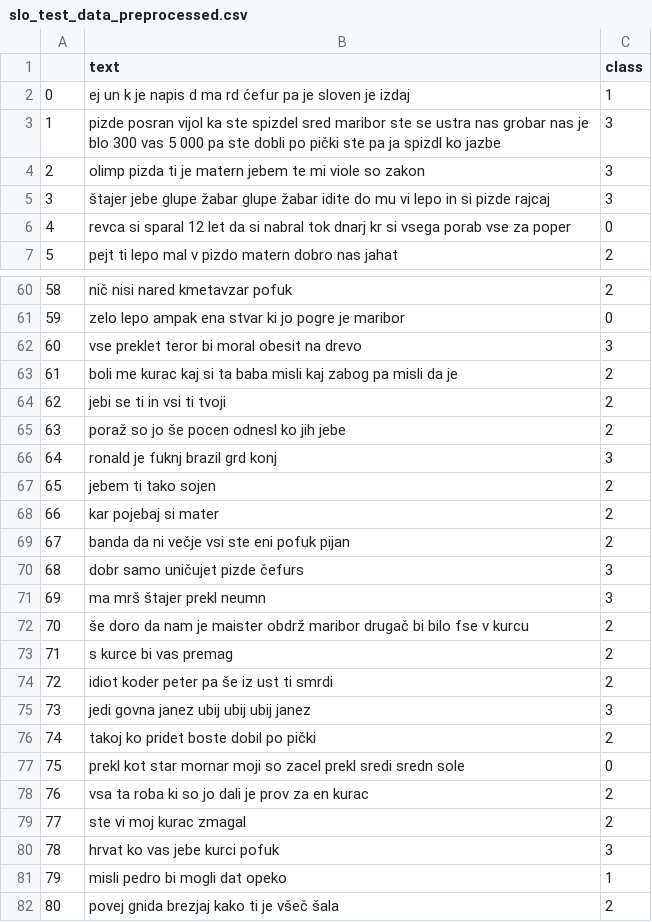
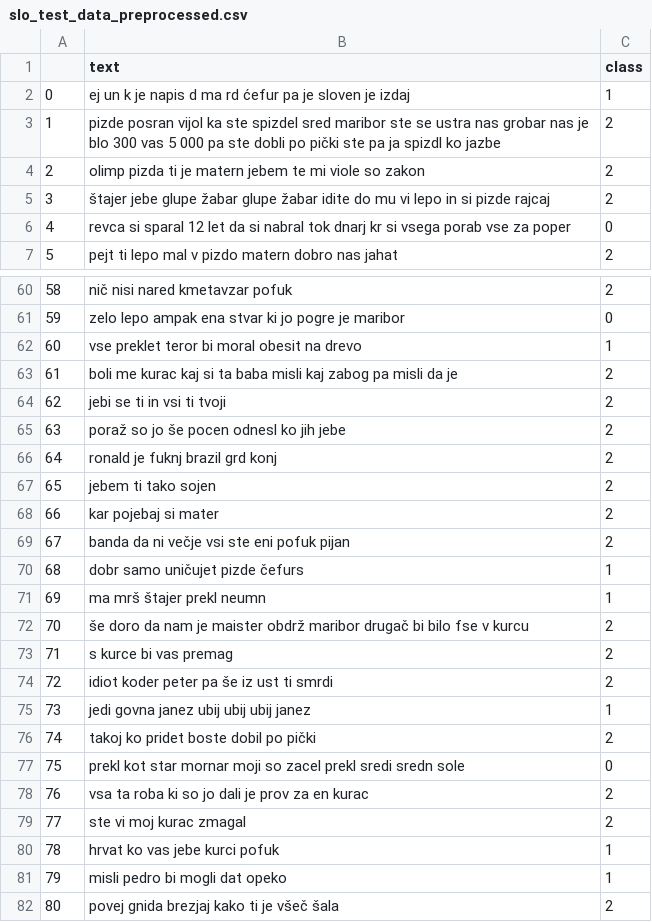
Before and after one commit to premky85/nlp-offensive_language_detection, a CSV file: data/preprocessed_data/slo_test_data_preprocessed.csv, drawn as a sheet; only a part is shown, gaps mark what is left out; the diff covers the shown part only.

```diff
--- a/data/preprocessed_data/slo_test_data_preprocessed.csv
+++ b/data/preprocessed_data/slo_test_data_preprocessed.csv
@@ -2,5 +2,5 @@
 0,ej un k je napis d ma rd ćefur pa je sloven je izdaj,1
-1,pizde posran vijol ka ste spizdel sred maribor ste se ustra nas grobar nas je blo 300 vas 5 000 pa ste dobli po pički ste pa ja spizdl ko jazbe,3
-2,olimp pizda ti je matern jebem te mi viole so zakon,3
-3,štajer jebe glupe žabar glupe žabar idite do mu vi lepo in si pizde rajcaj,3
+1,pizde posran vijol ka ste spizdel sred maribor ste se ustra nas grobar nas je blo 300 vas 5 000 pa ste dobli po pički ste pa ja spizdl ko jazbe,2
+2,olimp pizda ti je matern jebem te mi viole so zakon,2
+3,štajer jebe glupe žabar glupe žabar idite do mu vi lepo in si pizde rajcaj,2
 4,revca si sparal 12 let da si nabral tok dnarj kr si vsega porab vse za poper,0
@@ -61,3 +61,3 @@
 59,zelo lepo ampak ena stvar ki jo pogre je maribor,0
-60,vse preklet teror bi moral obesit na drevo,3
+60,vse preklet teror bi moral obesit na drevo,1
 61,boli me kurac kaj si ta baba misli kaj zabog pa misli da je,2
@@ -65,3 +65,3 @@
 63,poraž so jo še pocen odnesl ko jih jebe,2
-64,ronald je fuknj brazil grd konj,3
+64,ronald je fuknj brazil grd konj,2
 65,jebem ti tako sojen,2
@@ -69,4 +69,4 @@
 67,banda da ni večje vsi ste eni pofuk pijan,2
-68,dobr samo uničujet pizde čefurs,3
-69,ma mrš štajer prekl neumn,3
+68,dobr samo uničujet pizde čefurs,1
+69,ma mrš štajer prekl neumn,1
 70,še doro da nam je maister obdrž maribor drugač bi bilo fse v kurcu,2
@@ -74,3 +74,3 @@
 72,idiot koder peter pa še iz ust ti smrdi,2
-73,jedi govna janez ubij ubij ubij janez,3
+73,jedi govna janez ubij ubij ubij janez,1
 74,takoj ko pridet boste dobil po pički,2
@@ -79,3 +79,3 @@
 77,ste vi moj kurac zmagal,2
-78,hrvat ko vas jebe kurci pofuk,3
+78,hrvat ko vas jebe kurci pofuk,1
 79,misli pedro bi mogli dat opeko,1
```
Also changed, not shown: 10 edited cells elsewhere in this file, 5 other files.
